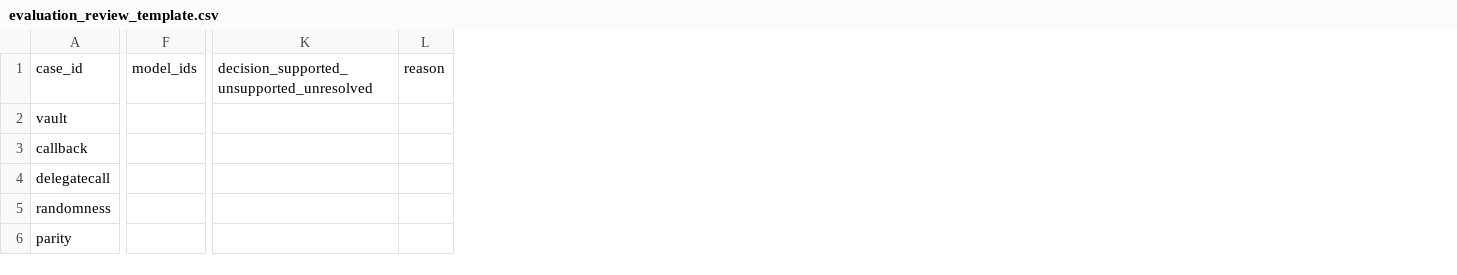
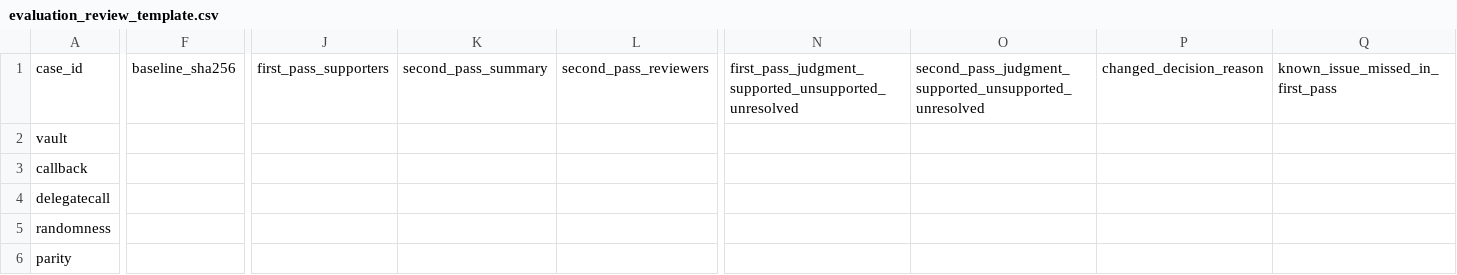
Before and after one commit to ChaoLabs/dtcc-multi-agent-audit, a CSV file: docs/evaluation_review_template.csv, drawn as a sheet; only a part is shown, gaps mark what is left out; removed rows and columns are numbered as before the commit, all else as after; the diff names each change by its address in the sheet, - before the commit and + after, or states it on an @@ line.

Commit message:
Add bounded second review and documentation hub (#20)

```diff
--- a/docs/evaluation_review_template.csv
+++ b/docs/evaluation_review_template.csv
-column F, row 1: model_ids
+column F, row 1: baseline_sha256
+column J, row 1: first_pass_supporters
+column K, row 1: second_pass_summary
+column L, row 1: second_pass_reviewers
-column K, row 1: decision_supported_unsupported_unresolved
-column L, row 1: reason
+column N, row 1: first_pass_judgment_supported_unsupported_unresolved
+column O, row 1: second_pass_judgment_supported_unsupported_unresolved
+column P, row 1: changed_decision_reason
+column Q, row 1: known_issue_missed_in_first_pass
```
Also changed, not shown: 40 other files.
